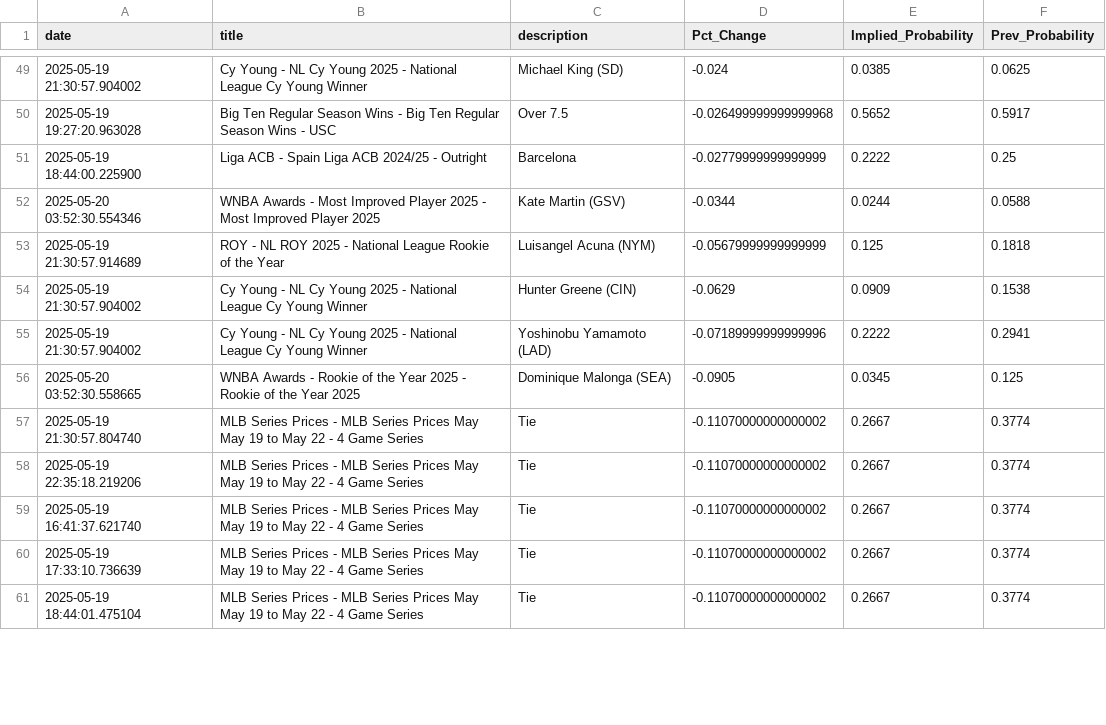
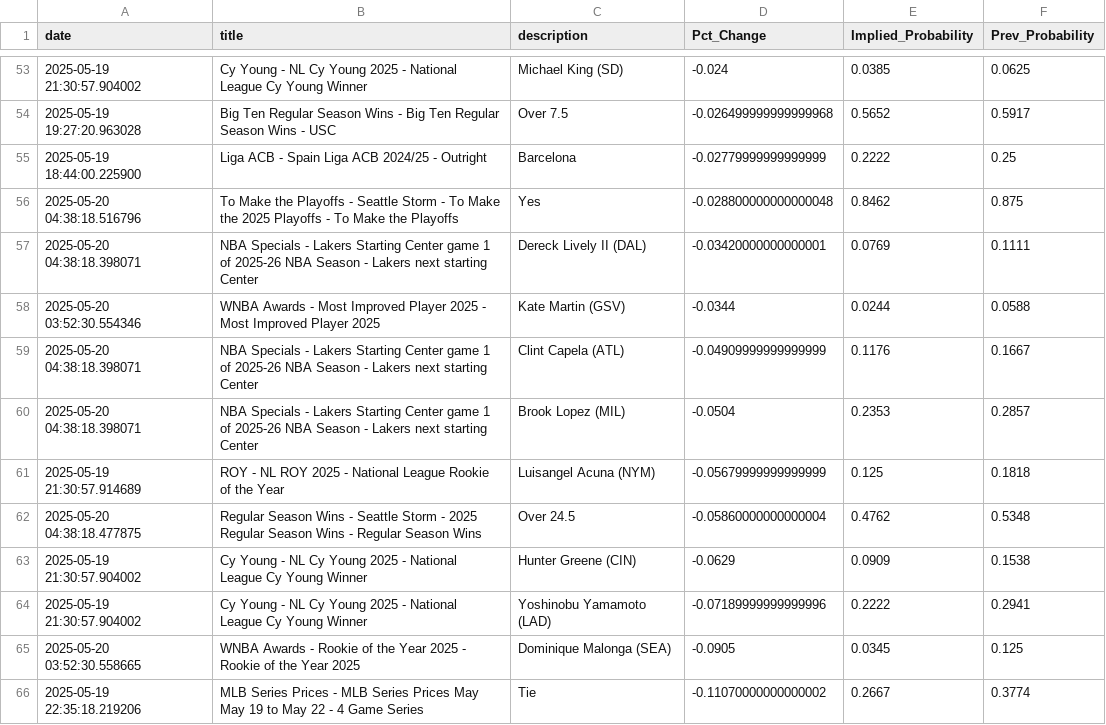
Before and after one commit to aaroncolesmith/data_bovada, a CSV file: data/bovada_scatter.csv, drawn as a sheet; only a part is shown, gaps mark what is left out; the shorter side is filled out with more unchanged rows; the diff covers the shown part only.

Commit message:
Update data

```diff
--- a/data/bovada_scatter.csv
+++ b/data/bovada_scatter.csv
@@ -51,4 +55,9 @@ date,title,description,Pct_Change,Implied_Probability,Prev_Probability
 2025-05-19 18:44:00.225900,Liga ACB - Spain Liga ACB 2024/25 - Outright,Barcelona,-0.02779999999999999,0.2222,0.25
+2025-05-20 04:38:18.516796,To Make the Playoffs - Seattle Storm - To Make the 2025 Playoffs - To Make the Playoffs,Yes,-0.028800000000000048,0.8462,0.875
+2025-05-20 04:38:18.398071,NBA Specials - Lakers Starting Center game 1 of 2025-26 NBA Season - Lakers next starting Center,Dereck Lively II (DAL),-0.03420000000000001,0.0769,0.1111
 2025-05-20 03:52:30.554346,WNBA Awards - Most Improved Player 2025 - Most Improved Player 2025,Kate Martin (GSV),-0.0344,0.0244,0.0588
+2025-05-20 04:38:18.398071,NBA Specials - Lakers Starting Center game 1 of 2025-26 NBA Season - Lakers next starting Center,Clint Capela (ATL),-0.04909999999999999,0.1176,0.1667
+2025-05-20 04:38:18.398071,NBA Specials - Lakers Starting Center game 1 of 2025-26 NBA Season - Lakers next starting Center,Brook Lopez (MIL),-0.0504,0.2353,0.2857
 2025-05-19 21:30:57.914689,ROY - NL ROY 2025 - National League Rookie of the Year,Luisangel Acuna (NYM),-0.05679999999999999,0.125,0.1818
+2025-05-20 04:38:18.477875,Regular Season Wins - Seattle Storm - 2025 Regular Season Wins - Regular Season Wins,Over 24.5,-0.05860000000000004,0.4762,0.5348
 2025-05-19 21:30:57.904002,Cy Young - NL Cy Young 2025 - National League Cy Young Winner,Hunter Greene (CIN),-0.0629,0.0909,0.1538
@@ -56,3 +65,2 @@ date,title,description,Pct_Change,Implied_Probability,Prev_Probability
 2025-05-20 03:52:30.558665,WNBA Awards - Rookie of the Year 2025 - Rookie of the Year 2025,Dominique Malonga (SEA),-0.0905,0.0345,0.125
-2025-05-19 21:30:57.804740,MLB Series Prices - MLB Series Prices May May 19 to May 22 - 4 Game Series,Tie,-0.11070000000000002,0.2667,0.3774
 2025-05-19 22:35:18.219206,MLB Series Prices - MLB Series Prices May May 19 to May 22 - 4 Game Series,Tie,-0.11070000000000002,0.2667,0.3774
```
Also changed, not shown: 4 added rows and 8 moved rows elsewhere in this file, 1 other file.
